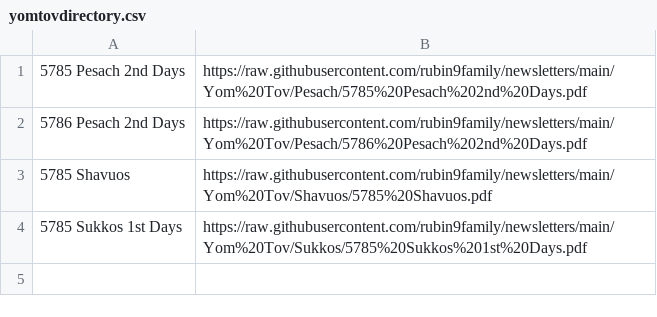
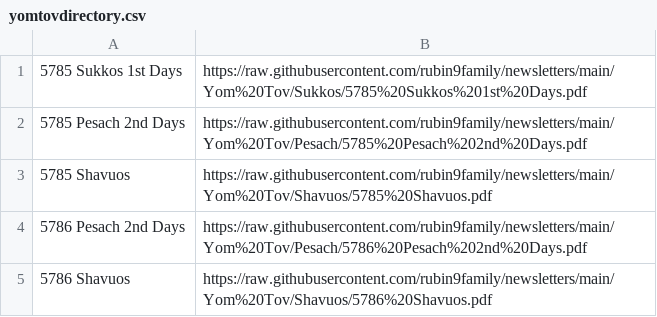
Before and after one commit to rubin9family/newsletters, a CSV file: Yom Tov/yomtovdirectory.csv, drawn as a sheet; addresses are those after the commit; the diff names each change by its address in the sheet, - before the commit and + after, or states it on an @@ line.

Commit message:
Update yomtovdirectory.csv with new entries

```diff
--- a/Yom Tov/yomtovdirectory.csv
+++ b/Yom Tov/yomtovdirectory.csv
@@ row 4 moved to row 1: 5785 Sukkos 1st Days @@
+row 3: 5785 Shavuos | https://raw.githubusercontent.com/rubin9family/newsletters/main/Yom%20Tov/Shavuos/5785%20Shavuos.pdf
-A5: 5785 Shavuos
+A5: 5786 Shavuos
-B5: https://raw.githubusercontent.com/rubin9family/newsletters/main/Yom%20Tov/Shavuos/5785%20Shavuos.pdf
+B5: https://raw.githubusercontent.com/rubin9family/newsletters/main/Yom%20Tov/Shavuos/5786%20Shavuos.pdf
```
